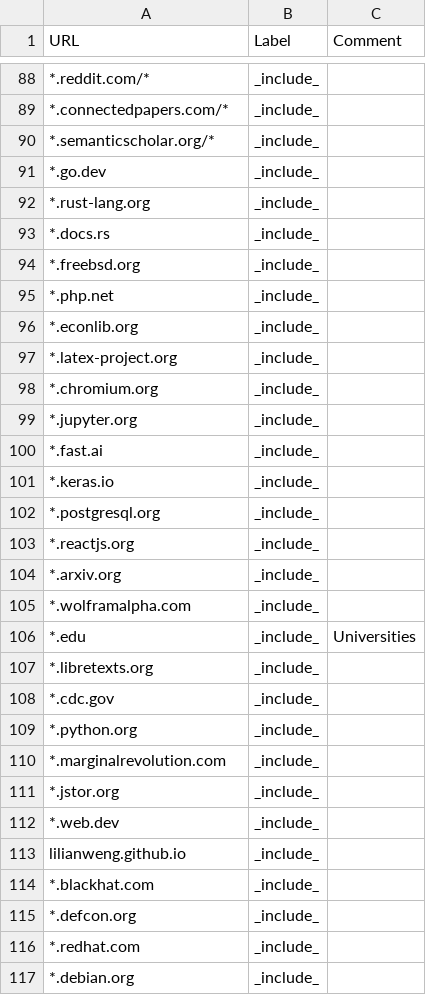
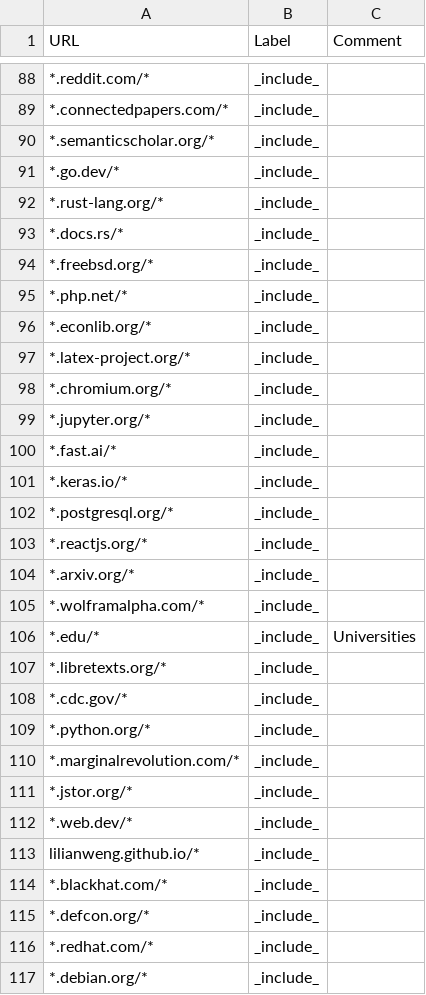
Before and after one commit to simonuvarov/cse, a TSV file: annotations.tsv, drawn as a sheet; only a part is shown, gaps mark what is left out; the diff covers the shown part only; the diff names each change by its address in the sheet, - before the commit and + after, or states it on an @@ line.

Commit message:
fix wildcards

```diff
--- a/annotations.tsv
+++ b/annotations.tsv
-A91 (URL): *.go.dev
+A91 (URL): *.go.dev/*
-A92 (URL): *.rust-lang.org
+A92 (URL): *.rust-lang.org/*
-A93 (URL): *.docs.rs
+A93 (URL): *.docs.rs/*
-A94 (URL): *.freebsd.org
+A94 (URL): *.freebsd.org/*
-A95 (URL): *.php.net
+A95 (URL): *.php.net/*
-A96 (URL): *.econlib.org
+A96 (URL): *.econlib.org/*
-A97 (URL): *.latex-project.org
+A97 (URL): *.latex-project.org/*
-A98 (URL): *.chromium.org
+A98 (URL): *.chromium.org/*
-A99 (URL): *.jupyter.org
+A99 (URL): *.jupyter.org/*
-A100 (URL): *.fast.ai
+A100 (URL): *.fast.ai/*
-A101 (URL): *.keras.io
+A101 (URL): *.keras.io/*
-A102 (URL): *.postgresql.org
+A102 (URL): *.postgresql.org/*
-A103 (URL): *.reactjs.org
+A103 (URL): *.reactjs.org/*
-A104 (URL): *.arxiv.org
+A104 (URL): *.arxiv.org/*
-A105 (URL): *.wolframalpha.com
+A105 (URL): *.wolframalpha.com/*
-A106 (URL): *.edu
+A106 (URL): *.edu/*
-A107 (URL): *.libretexts.org
+A107 (URL): *.libretexts.org/*
-A108 (URL): *.cdc.gov
+A108 (URL): *.cdc.gov/*
-A109 (URL): *.python.org
+A109 (URL): *.python.org/*
-A110 (URL): *.marginalrevolution.com
+A110 (URL): *.marginalrevolution.com/*
-A111 (URL): *.jstor.org
+A111 (URL): *.jstor.org/*
-A112 (URL): *.web.dev
+A112 (URL): *.web.dev/*
-A113 (URL): lilianweng.github.io
+A113 (URL): lilianweng.github.io/*
-A114 (URL): *.blackhat.com
+A114 (URL): *.blackhat.com/*
-A115 (URL): *.defcon.org
+A115 (URL): *.defcon.org/*
-A116 (URL): *.redhat.com
+A116 (URL): *.redhat.com/*
-A117 (URL): *.debian.org
+A117 (URL): *.debian.org/*
```
Also changed, not shown: 6 edited cells elsewhere in this file.
